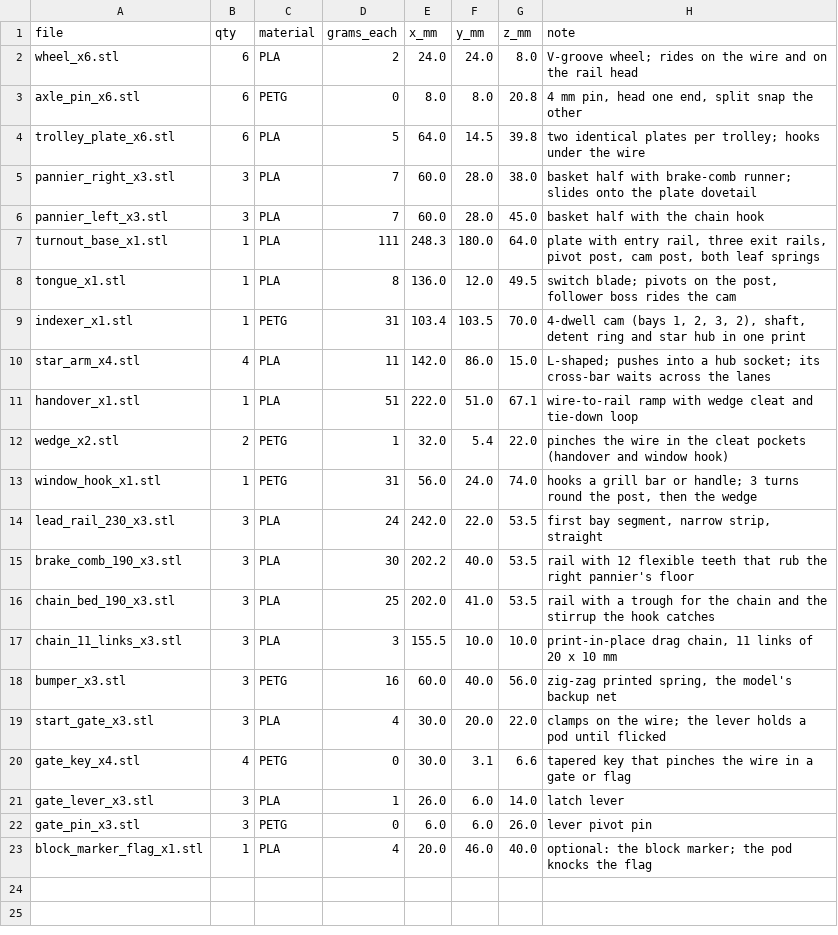
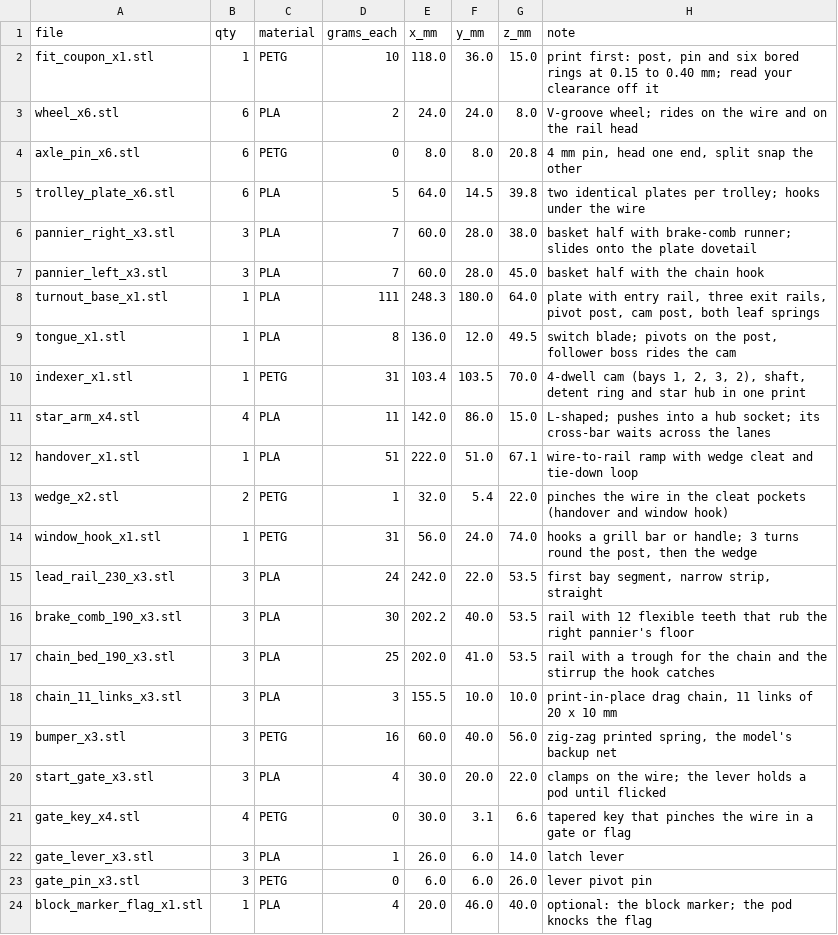
Before and after one commit to AdithyaKesanJayakanth/PLE-SBS-Capstone, a CSV file: scale_down/parts.csv, drawn as a sheet.

Commit message:
Scale model: a fit coupon to measure the clearance, and how to make the switch yard work first time

```diff
--- a/scale_down/parts.csv
+++ b/scale_down/parts.csv
@@ -1,2 +1,3 @@
 file,qty,material,grams_each,x_mm,y_mm,z_mm,note
+fit_coupon_x1.stl,1,PETG,10,118.0,36.0,15.0,"print first: post, pin and six bored rings at 0.15 to 0.40 mm; read your clearance off it"
 wheel_x6.stl,6,PLA,2,24.0,24.0,8.0,V-groove wheel; rides on the wire and on the rail head
```
Also changed, not shown: 4 other files.
